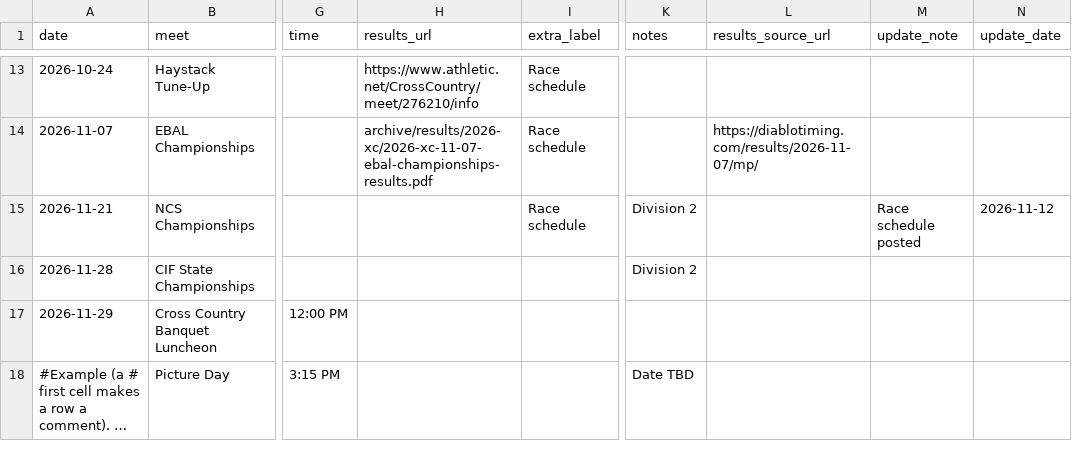
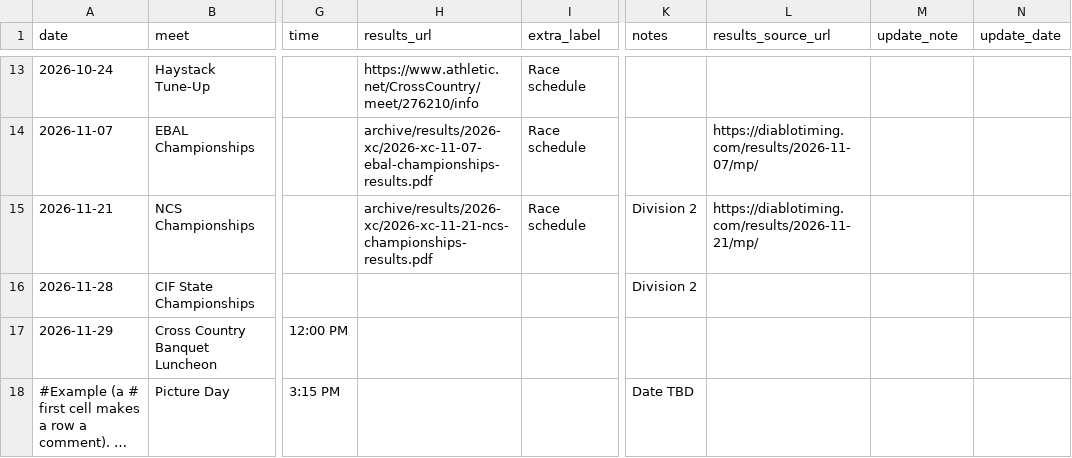
Before and after one commit to pwalesdi/mvxctf_website, a CSV file: assets/data/schedule-2026-xc.csv, drawn as a sheet; only a part is shown, gaps mark what is left out; long unchanged cells end in …; the diff names each change by its address in the sheet, - before the commit and + after, or states it on an @@ line.

```diff
--- a/assets/data/schedule-2026-xc.csv
+++ b/assets/data/schedule-2026-xc.csv
-H15 (results_url): (empty)
+H15 (results_url): archive/results/2026-xc/2026-xc-11-21-ncs-championships-results.pdf
-L15 (results_source_url): (empty)
+L15 (results_source_url): https://diablotiming.com/results/2026-11-21/mp/
-M15 (update_note): Race schedule posted
+M15 (update_note): (empty)
-N15 (update_date): 2026-11-12
+N15 (update_date): (empty)
```
Also changed, not shown: assets/data/results-archive.csv, 5 other files.
